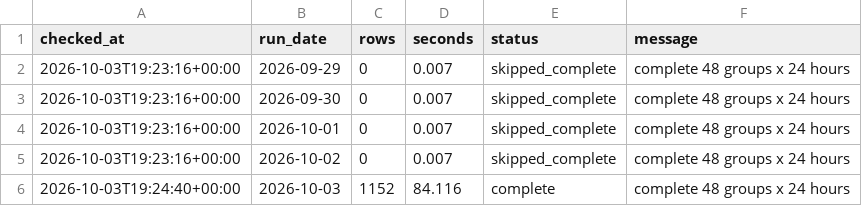
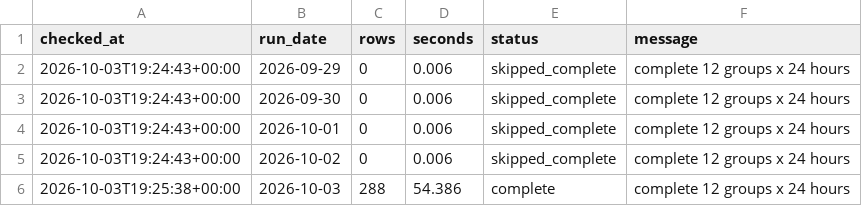
Before and after one commit to XiaoyuJIN97/tp-plus-plus-real-time-forecasting-dashboard, a CSV file: data/backfill/backfill_2026-09-29_2026-10-03.csv, drawn as a sheet.

```diff
--- a/data/backfill/backfill_2026-09-29_2026-10-03.csv
+++ b/data/backfill/backfill_2026-09-29_2026-10-03.csv
@@ -1,6 +1,6 @@
 checked_at,run_date,rows,seconds,status,message
-2026-10-03T19:23:16+00:00,2026-09-29,0,0.007,skipped_complete,complete 48 groups x 24 hours
-2026-10-03T19:23:16+00:00,2026-09-30,0,0.007,skipped_complete,complete 48 groups x 24 hours
-2026-10-03T19:23:16+00:00,2026-10-01,0,0.007,skipped_complete,complete 48 groups x 24 hours
-2026-10-03T19:23:16+00:00,2026-10-02,0,0.007,skipped_complete,complete 48 groups x 24 hours
-2026-10-03T19:24:40+00:00,2026-10-03,1152,84.116,complete,complete 48 groups x 24 hours
+2026-10-03T19:24:43+00:00,2026-09-29,0,0.006,skipped_complete,complete 12 groups x 24 hours
+2026-10-03T19:24:43+00:00,2026-09-30,0,0.006,skipped_complete,complete 12 groups x 24 hours
+2026-10-03T19:24:43+00:00,2026-10-01,0,0.006,skipped_complete,complete 12 groups x 24 hours
+2026-10-03T19:24:43+00:00,2026-10-02,0,0.006,skipped_complete,complete 12 groups x 24 hours
+2026-10-03T19:25:38+00:00,2026-10-03,288,54.386,complete,complete 12 groups x 24 hours
```
Also changed, not shown: 2 other files.
